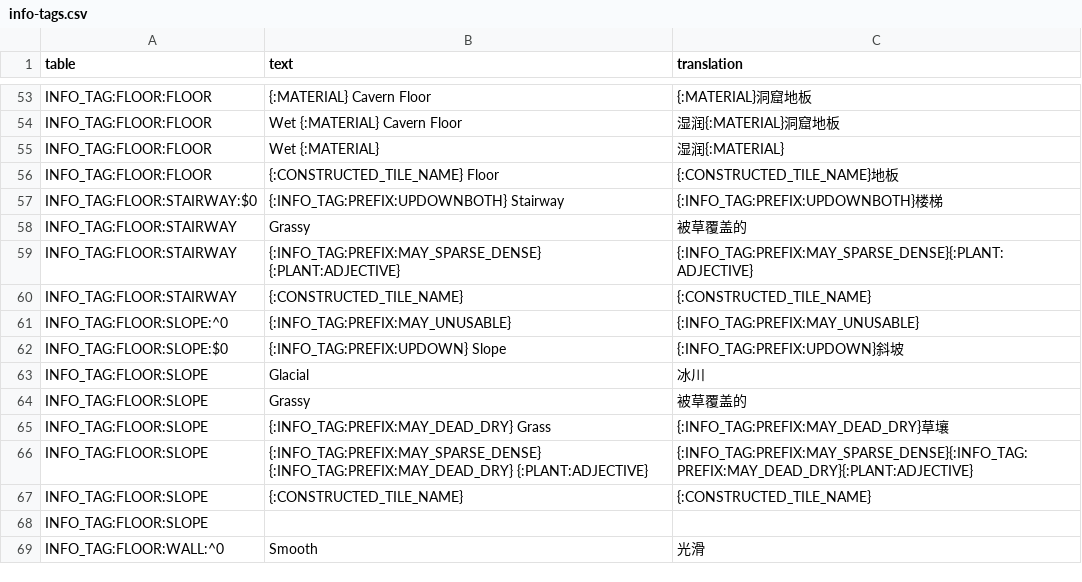
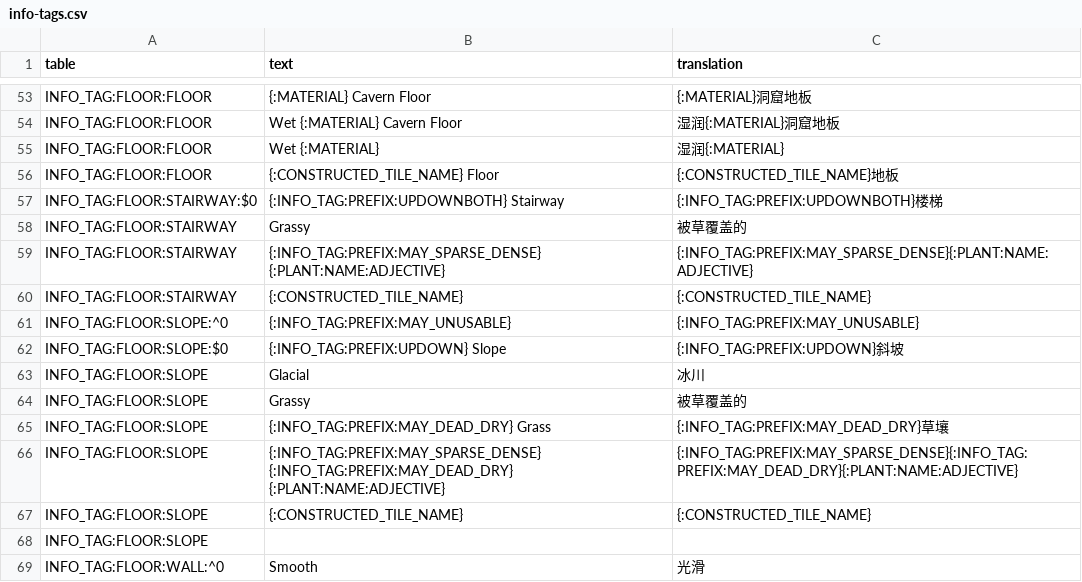
Before and after one commit to refracta/df-translations, a CSV file: lookups/info-tags.csv, drawn as a sheet; only a part is shown, gaps mark what is left out.

Commit message:
WIP

```diff
--- a/lookups/info-tags.csv
+++ b/lookups/info-tags.csv
@@ -58,3 +58,3 @@ INFO_TAG:FLOOR:STAIRWAY:$0,{:INFO_TAG:PREFIX:UPDOWNBOTH} Stairway,{:INFO_TAG:PRE
 INFO_TAG:FLOOR:STAIRWAY,Grassy,被草覆盖的
-INFO_TAG:FLOOR:STAIRWAY,{:INFO_TAG:PREFIX:MAY_SPARSE_DENSE} {:PLANT:ADJECTIVE},{:INFO_TAG:PREFIX:MAY_SPARSE_DENSE}{:PLANT:ADJECTIVE}
+INFO_TAG:FLOOR:STAIRWAY,{:INFO_TAG:PREFIX:MAY_SPARSE_DENSE} {:PLANT:NAME:ADJECTIVE},{:INFO_TAG:PREFIX:MAY_SPARSE_DENSE}{:PLANT:NAME:ADJECTIVE}
 INFO_TAG:FLOOR:STAIRWAY,{:CONSTRUCTED_TILE_NAME},{:CONSTRUCTED_TILE_NAME}
@@ -65,3 +65,3 @@ INFO_TAG:FLOOR:SLOPE,Grassy,被草覆盖的
 INFO_TAG:FLOOR:SLOPE,{:INFO_TAG:PREFIX:MAY_DEAD_DRY} Grass,{:INFO_TAG:PREFIX:MAY_DEAD_DRY}草壤
-INFO_TAG:FLOOR:SLOPE,{:INFO_TAG:PREFIX:MAY_SPARSE_DENSE} {:INFO_TAG:PREFIX:MAY_DEAD_DRY} {:PLANT:ADJECTIVE},{:INFO_TAG:PREFIX:MAY_SPARSE_DENSE}{:INFO_TAG:PREFIX:MAY_DEAD_DRY}{:PLANT:ADJECTIVE}
+INFO_TAG:FLOOR:SLOPE,{:INFO_TAG:PREFIX:MAY_SPARSE_DENSE} {:INFO_TAG:PREFIX:MAY_DEAD_DRY} {:PLANT:NAME:ADJECTIVE},{:INFO_TAG:PREFIX:MAY_SPARSE_DENSE}{:INFO_TAG:PREFIX:MAY_DEAD_DRY}{:PLANT:NAME:ADJECTIVE}
 INFO_TAG:FLOOR:SLOPE,{:CONSTRUCTED_TILE_NAME},{:CONSTRUCTED_TILE_NAME}
```
